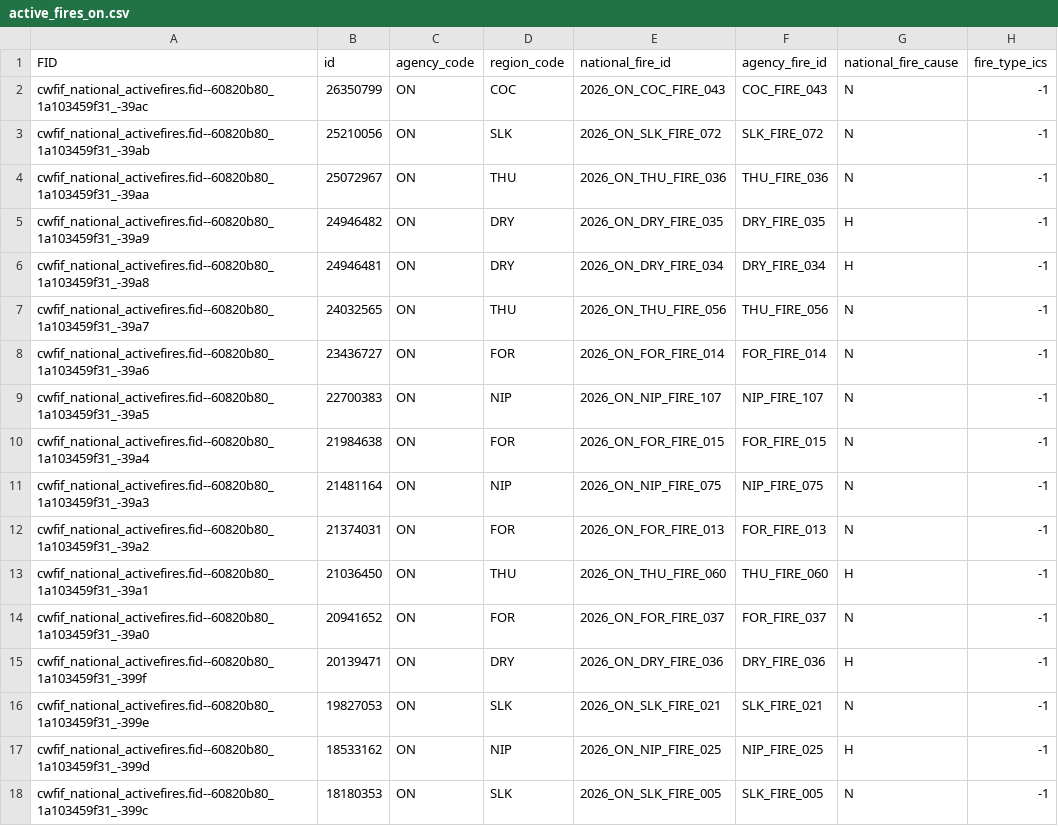
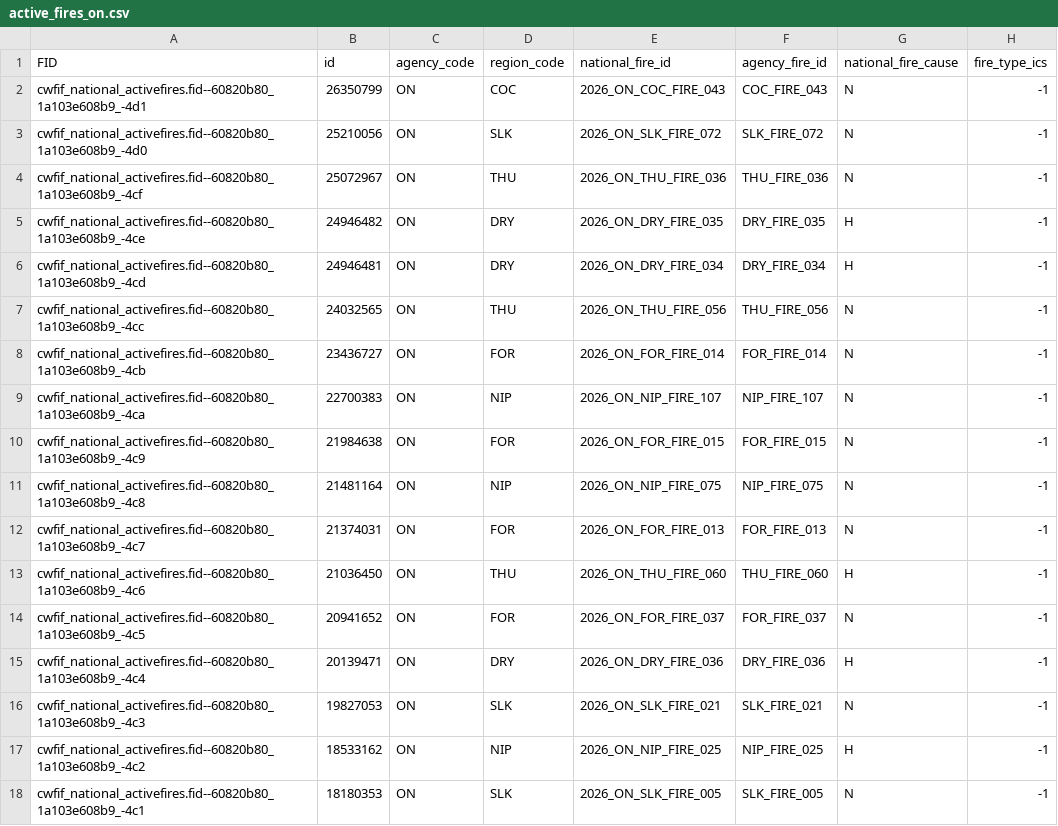
Before and after one commit to jagius/cda-air-quality-compiler, a CSV file: docs/active_fires_on.csv, drawn as a sheet; only a part is shown; the diff names each change by its address in the sheet, - before the commit and + after, or states it on an @@ line.

```diff
--- a/docs/active_fires_on.csv
+++ b/docs/active_fires_on.csv
-A2 (FID): cwfif_national_activefires.fid--60820b80_1a103459f31_-39ac
+A2 (FID): cwfif_national_activefires.fid--60820b80_1a103e608b9_-4d1
-A3 (FID): cwfif_national_activefires.fid--60820b80_1a103459f31_-39ab
+A3 (FID): cwfif_national_activefires.fid--60820b80_1a103e608b9_-4d0
-A4 (FID): cwfif_national_activefires.fid--60820b80_1a103459f31_-39aa
+A4 (FID): cwfif_national_activefires.fid--60820b80_1a103e608b9_-4cf
-A5 (FID): cwfif_national_activefires.fid--60820b80_1a103459f31_-39a9
+A5 (FID): cwfif_national_activefires.fid--60820b80_1a103e608b9_-4ce
-A6 (FID): cwfif_national_activefires.fid--60820b80_1a103459f31_-39a8
+A6 (FID): cwfif_national_activefires.fid--60820b80_1a103e608b9_-4cd
-A7 (FID): cwfif_national_activefires.fid--60820b80_1a103459f31_-39a7
+A7 (FID): cwfif_national_activefires.fid--60820b80_1a103e608b9_-4cc
-A8 (FID): cwfif_national_activefires.fid--60820b80_1a103459f31_-39a6
+A8 (FID): cwfif_national_activefires.fid--60820b80_1a103e608b9_-4cb
-A9 (FID): cwfif_national_activefires.fid--60820b80_1a103459f31_-39a5
+A9 (FID): cwfif_national_activefires.fid--60820b80_1a103e608b9_-4ca
-A10 (FID): cwfif_national_activefires.fid--60820b80_1a103459f31_-39a4
+A10 (FID): cwfif_national_activefires.fid--60820b80_1a103e608b9_-4c9
-A11 (FID): cwfif_national_activefires.fid--60820b80_1a103459f31_-39a3
+A11 (FID): cwfif_national_activefires.fid--60820b80_1a103e608b9_-4c8
-A12 (FID): cwfif_national_activefires.fid--60820b80_1a103459f31_-39a2
+A12 (FID): cwfif_national_activefires.fid--60820b80_1a103e608b9_-4c7
-A13 (FID): cwfif_national_activefires.fid--60820b80_1a103459f31_-39a1
+A13 (FID): cwfif_national_activefires.fid--60820b80_1a103e608b9_-4c6
-A14 (FID): cwfif_national_activefires.fid--60820b80_1a103459f31_-39a0
+A14 (FID): cwfif_national_activefires.fid--60820b80_1a103e608b9_-4c5
-A15 (FID): cwfif_national_activefires.fid--60820b80_1a103459f31_-399f
+A15 (FID): cwfif_national_activefires.fid--60820b80_1a103e608b9_-4c4
-A16 (FID): cwfif_national_activefires.fid--60820b80_1a103459f31_-399e
+A16 (FID): cwfif_national_activefires.fid--60820b80_1a103e608b9_-4c3
-A17 (FID): cwfif_national_activefires.fid--60820b80_1a103459f31_-399d
+A17 (FID): cwfif_national_activefires.fid--60820b80_1a103e608b9_-4c2
-A18 (FID): cwfif_national_activefires.fid--60820b80_1a103459f31_-399c
+A18 (FID): cwfif_national_activefires.fid--60820b80_1a103e608b9_-4c1
```
Also changed, not shown: docs/active_fires.csv, docs/active_fires_bc.csv, 7 other files.
